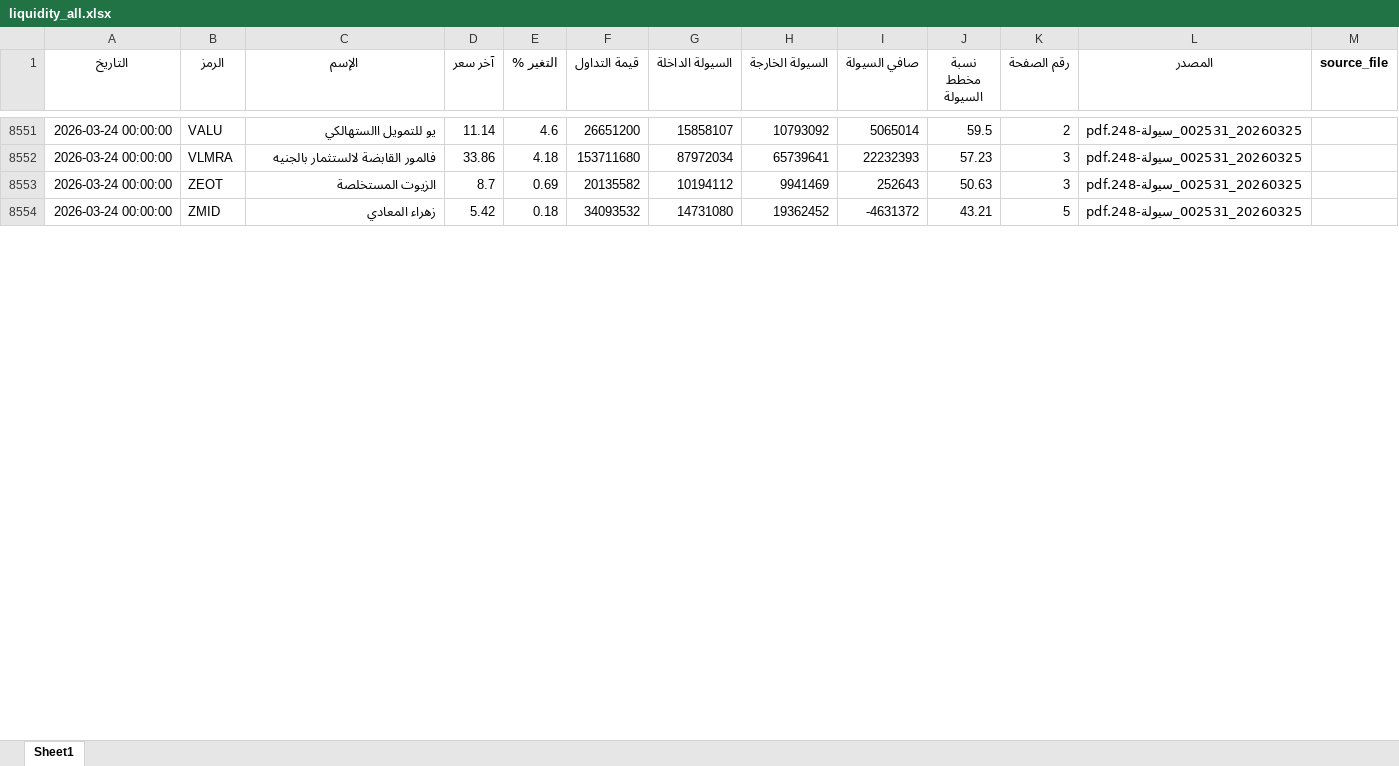
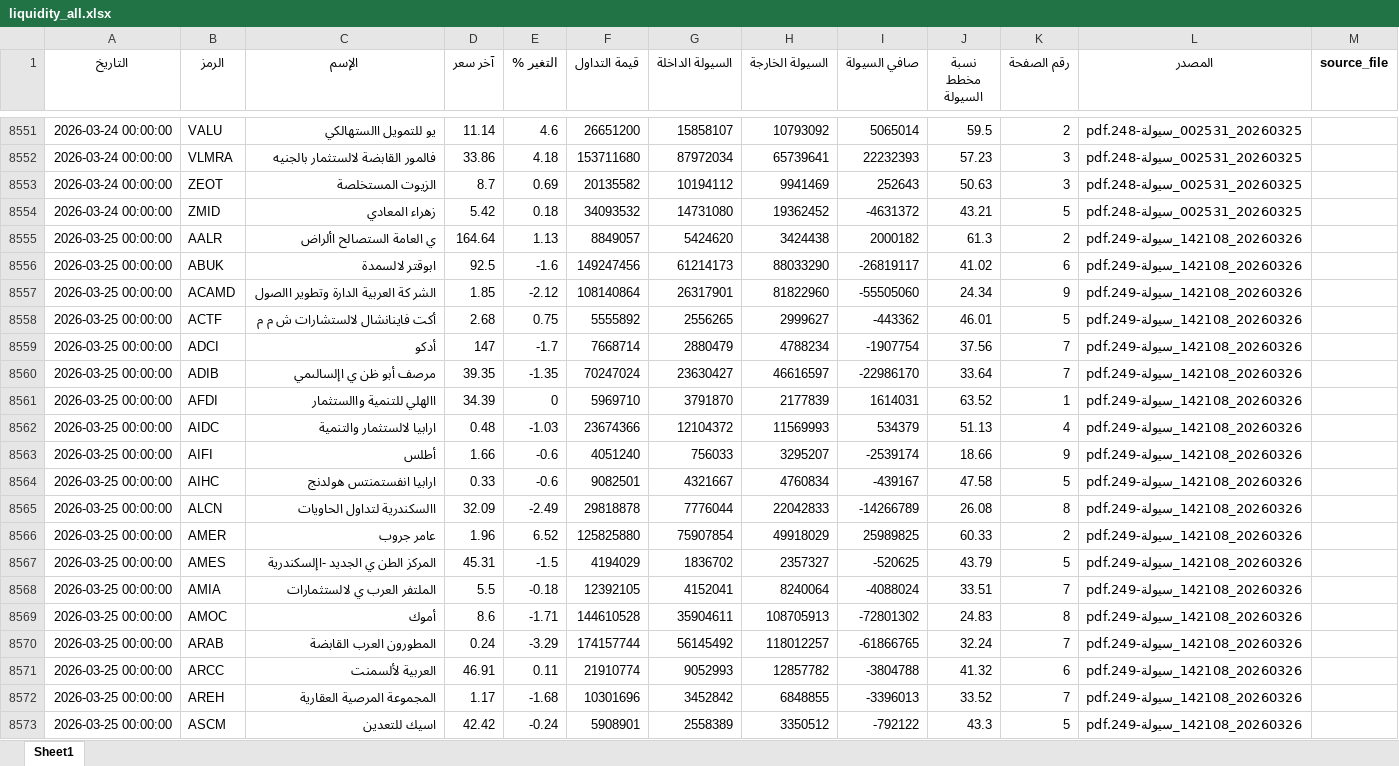
Before and after one commit to MahmoudElshaeer/egx-liquidity-dashboard, an Excel workbook: liquidity_all.xlsx, sheet Sheet1, drawn as a sheet; only a part is shown, gaps mark what is left out; values as stored, in another font and other column widths than the file's, no borders; the diff covers the shown part only; the diff names each change by its address in the sheet, - before the commit and + after, or states it on an @@ line.

Commit message:
Update liquidity data 2026-03-25

```diff
--- a/liquidity_all.xlsx (sheet Sheet1)
+++ b/liquidity_all.xlsx (sheet Sheet1)
+row 8555: 2026-03-25 00:00:00 | AALR | ي العامة الستصالح األراض | 164.64 | 1.13 | 8849057 | 5424620 | 3424438 | 2000182 | 61.3 | 2 | 20260326_142108_سيولة-249.pdf
+row 8556: 2026-03-25 00:00:00 | ABUK | ابوقتر لالسمدة | 92.5 | -1.6 | 149247456 | 61214173 | 88033290 | -26819117 | 41.02 | 6 | 20260326_142108_سيولة-249.pdf
+row 8557: 2026-03-25 00:00:00 | ACAMD | الشر كة العربية الدارة وتطوير االصول | 1.85 | -2.12 | 108140864 | 26317901 | 81822960 | -55505060 | 24.34 | 9 | 20260326_142108_سيولة-249.pdf
+row 8558: 2026-03-25 00:00:00 | ACTF | أكت فاينانشال لالستشارات ش م م | 2.68 | 0.75 | 5555892 | 2556265 | 2999627 | -443362 | 46.01 | 5 | 20260326_142108_سيولة-249.pdf
+row 8559: 2026-03-25 00:00:00 | ADCI | أدكو | 147 | -1.7 | 7668714 | 2880479 | 4788234 | -1907754 | 37.56 | 7 | 20260326_142108_سيولة-249.pdf
+row 8560: 2026-03-25 00:00:00 | ADIB | مرصف أبو ظن ي اإلسالىمي | 39.35 | -1.35 | 70247024 | 23630427 | 46616597 | -22986170 | 33.64 | 7 | 20260326_142108_سيولة-249.pdf
+row 8561: 2026-03-25 00:00:00 | AFDI | االهلي للتنمية واالستثمار | 34.39 | 0 | 5969710 | 3791870 | 2177839 | 1614031 | 63.52 | 1 | 20260326_142108_سيولة-249.pdf
+row 8562: 2026-03-25 00:00:00 | AIDC | ارابيا لالستثمار والتنمية | 0.48 | -1.03 | 23674366 | 12104372 | 11569993 | 534379 | 51.13 | 4 | 20260326_142108_سيولة-249.pdf
+row 8563: 2026-03-25 00:00:00 | AIFI | أطلس | 1.66 | -0.6 | 4051240 | 756033 | 3295207 | -2539174 | 18.66 | 9 | 20260326_142108_سيولة-249.pdf
+row 8564: 2026-03-25 00:00:00 | AIHC | ارابيا انفستمنتس هولدنج | 0.33 | -0.6 | 9082501 | 4321667 | 4760834 | -439167 | 47.58 | 5 | 20260326_142108_سيولة-249.pdf
+row 8565: 2026-03-25 00:00:00 | ALCN | االسكندرية لتداول الحاويات | 32.09 | -2.49 | 29818878 | 7776044 | 22042833 | -14266789 | 26.08 | 8 | 20260326_142108_سيولة-249.pdf
+row 8566: 2026-03-25 00:00:00 | AMER | عامر جروب | 1.96 | 6.52 | 125825880 | 75907854 | 49918029 | 25989825 | 60.33 | 2 | 20260326_142108_سيولة-249.pdf
+row 8567: 2026-03-25 00:00:00 | AMES | المركز الطن ي الجديد -اإلسكندرية | 45.31 | -1.5 | 4194029 | 1836702 | 2357327 | -520625 | 43.79 | 5 | 20260326_142108_سيولة-249.pdf
+row 8568: 2026-03-25 00:00:00 | AMIA | الملتفر العرب ي لالستثمارات | 5.5 | -0.18 | 12392105 | 4152041 | 8240064 | -4088024 | 33.51 | 7 | 20260326_142108_سيولة-249.pdf
+row 8569: 2026-03-25 00:00:00 | AMOC | أموك | 8.6 | -1.71 | 144610528 | 35904611 | 108705913 | -72801302 | 24.83 | 8 | 20260326_142108_سيولة-249.pdf
+row 8570: 2026-03-25 00:00:00 | ARAB | المطورون العرب القابضة | 0.24 | -3.29 | 174157744 | 56145492 | 118012257 | -61866765 | 32.24 | 7 | 20260326_142108_سيولة-249.pdf
+row 8571: 2026-03-25 00:00:00 | ARCC | العربية لألسمنت | 46.91 | 0.11 | 21910774 | 9052993 | 12857782 | -3804788 | 41.32 | 6 | 20260326_142108_سيولة-249.pdf
+row 8572: 2026-03-25 00:00:00 | AREH | المجموعة المرصية العقارية | 1.17 | -1.68 | 10301696 | 3452842 | 6848855 | -3396013 | 33.52 | 7 | 20260326_142108_سيولة-249.pdf
+row 8573: 2026-03-25 00:00:00 | ASCM | اسيك للتعدين | 42.42 | -0.24 | 5908901 | 2558389 | 3350512 | -792122 | 43.3 | 5 | 20260326_142108_سيولة-249.pdf
```
Also changed, not shown: 115 added rows elsewhere in this sheet, 2 other files.
